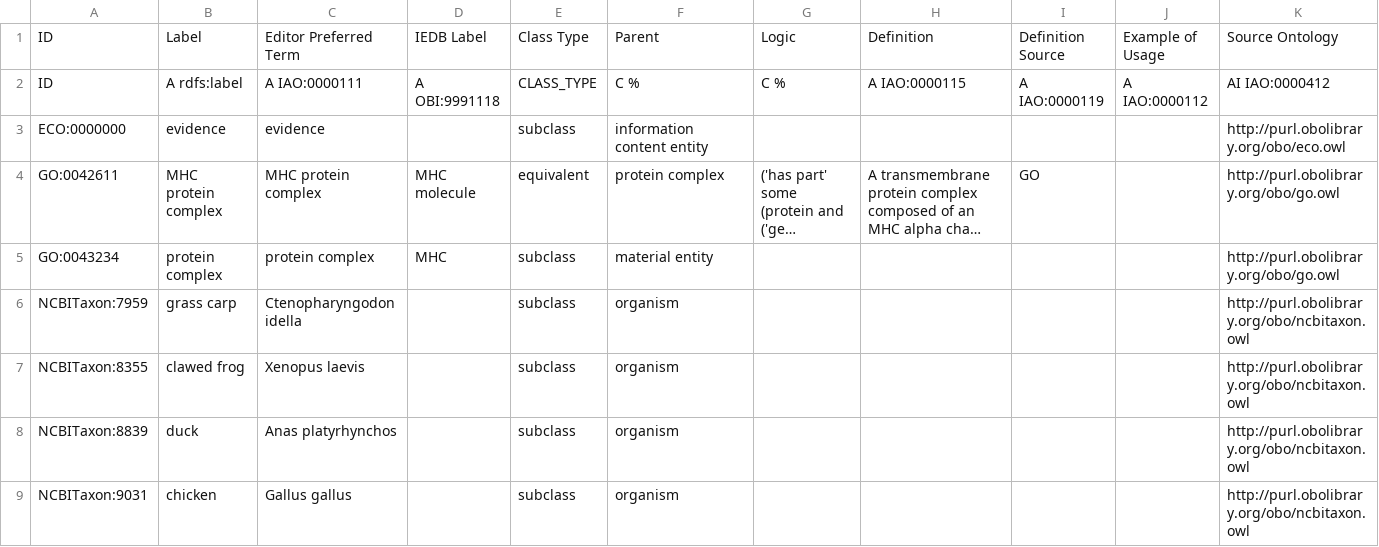
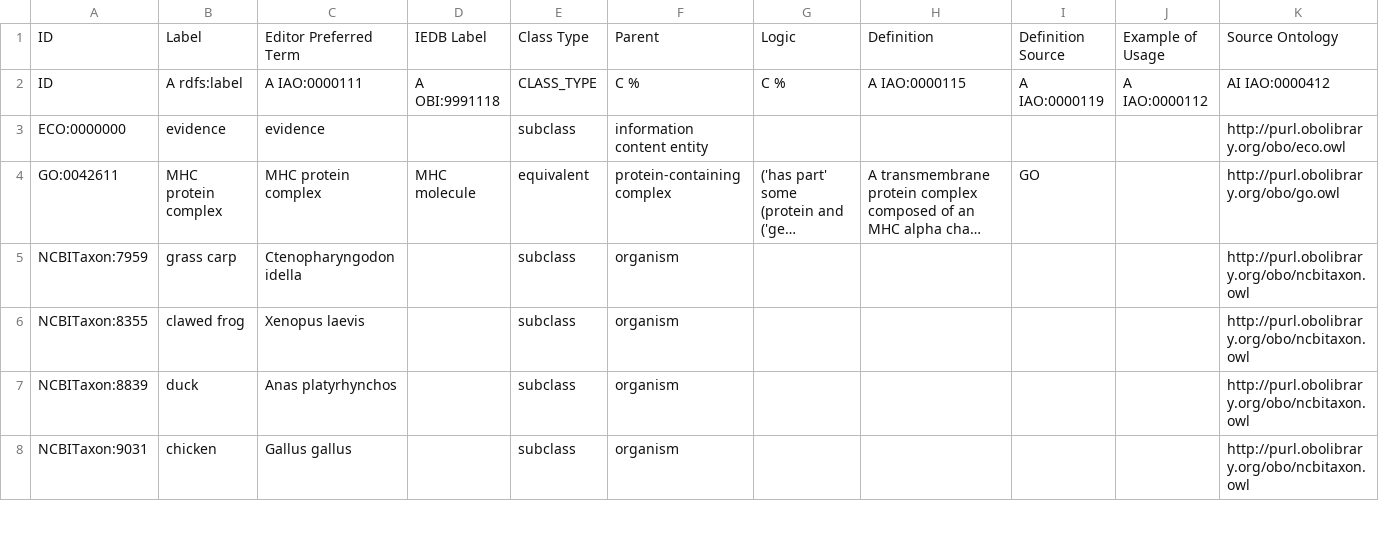
Before and after one commit to IEDB/MRO, a TSV file: ontology/external.tsv, drawn as a sheet; only a part is shown; long unchanged cells end in …; rows hold the shown columns only; the diff names each change by its address in the sheet, - before the commit and + after, or states it on an @@ line.

```diff
--- a/ontology/external.tsv
+++ b/ontology/external.tsv
-F4: protein complex
+F4: protein-containing complex
-row 5: GO:0043234 | protein complex | protein complex | MHC | subclass | material entity |  |  |  |  | http://purl.obolibrary.org/obo/go.owl
```
Also changed, not shown: 4 other files.
